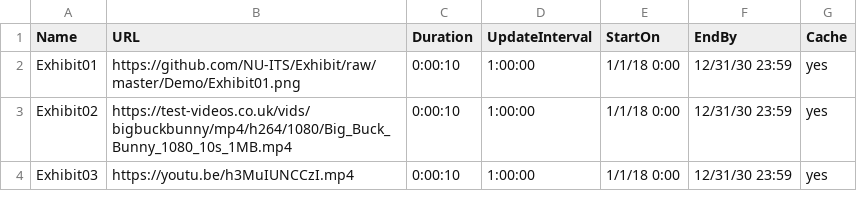
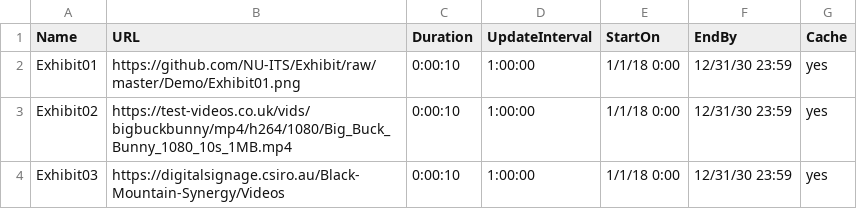
Before and after one commit to tommytaddler/Exhibit, a CSV file: ExhibitPlaylist_R1.csv, drawn as a sheet.

Commit message:
Update ExhibitPlaylist_R1.csv
Updated URL to CSIRO internal videos

```diff
--- a/ExhibitPlaylist_R1.csv
+++ b/ExhibitPlaylist_R1.csv
@@ -3,2 +3,2 @@ Exhibit01,https://github.com/NU-ITS/Exhibit/raw/master/Demo/Exhibit01.png,0:00:1
 Exhibit02,https://test-videos.co.uk/vids/bigbuckbunny/mp4/h264/1080/Big_Buck_Bunny_1080_10s_1MB.mp4,0:00:10,1:00:00,1/1/18 0:00,12/31/30 23:59,yes
-Exhibit03,https://youtu.be/h3MuIUNCCzI.mp4,0:00:10,1:00:00,1/1/18 0:00,12/31/30 23:59,yes
+Exhibit03,https://digitalsignage.csiro.au/Black-Mountain-Synergy/Videos,0:00:10,1:00:00,1/1/18 0:00,12/31/30 23:59,yes
```
